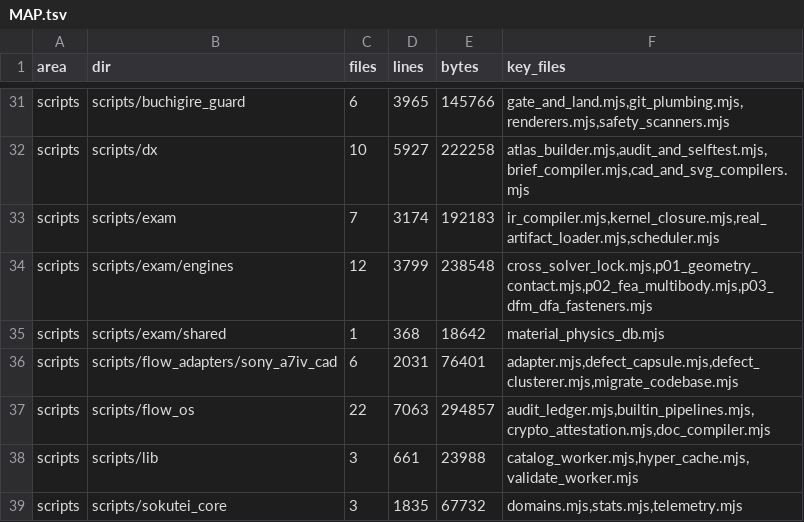
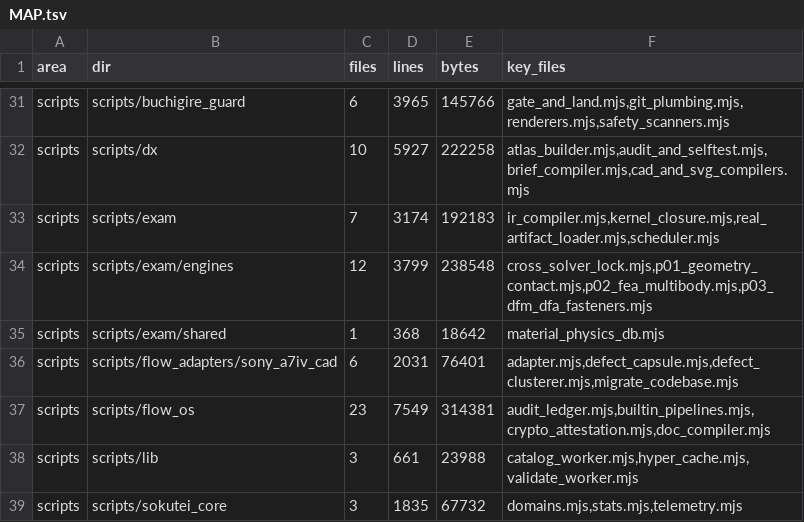
Before and after one commit to sc8z35a-collab/SONY-A7-IV-Diagram, a TSV file: catalog/code/MAP.tsv, drawn as a sheet; only a part is shown, gaps mark what is left out.

```diff
--- a/catalog/code/MAP.tsv
+++ b/catalog/code/MAP.tsv
@@ -36,3 +36,3 @@ scripts	scripts/exam/shared	1	368	18642	material_physics_db.mjs
 scripts	scripts/flow_adapters/sony_a7iv_cad	6	2031	76401	adapter.mjs,defect_capsule.mjs,defect_clusterer.mjs,migrate_codebase.mjs
-scripts	scripts/flow_os	22	7063	294857	audit_ledger.mjs,builtin_pipelines.mjs,crypto_attestation.mjs,doc_compiler.mjs
+scripts	scripts/flow_os	23	7549	314381	audit_ledger.mjs,builtin_pipelines.mjs,crypto_attestation.mjs,doc_compiler.mjs
 scripts	scripts/lib	3	661	23988	catalog_worker.mjs,hyper_cache.mjs,validate_worker.mjs
```
Also changed, not shown: 16 other files.
